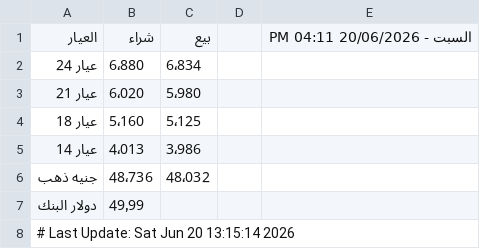
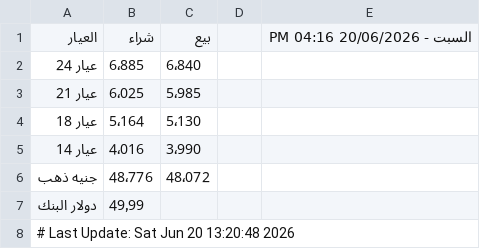
Before and after one commit to abodaapp-hash/sheet-fetcher, a CSV file: data/latest.csv, drawn as a sheet.

```diff
--- a/data/latest.csv
+++ b/data/latest.csv
@@ -1,8 +1,8 @@
-العيار,شراء,بيع,,السبت - 20/06/2026 04:11 PM
-عيار 24 ,6٬880,6٬834,,
-عيار 21 ,6٬020,5٬980,,
-عيار 18 ,5٬160,5٬125,,
-عيار 14 ,4٬013,3٬986,,
-جنيه ذهب,48٬736,48٬032,,
+العيار,شراء,بيع,,السبت - 20/06/2026 04:16 PM
+عيار 24 ,6٬885,6٬840,,
+عيار 21 ,6٬025,5٬985,,
+عيار 18 ,5٬164,5٬130,,
+عيار 14 ,4٬016,3٬990,,
+جنيه ذهب,48٬776,48٬072,,
 دولار البنك,49٫99,,,
-# Last Update: Sat Jun 20 13:15:14 2026
+# Last Update: Sat Jun 20 13:20:48 2026
```
